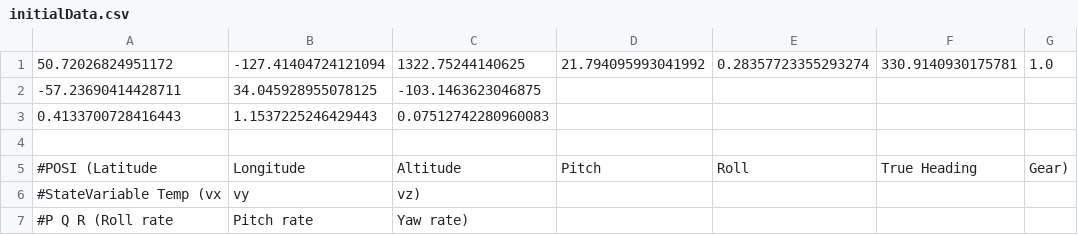
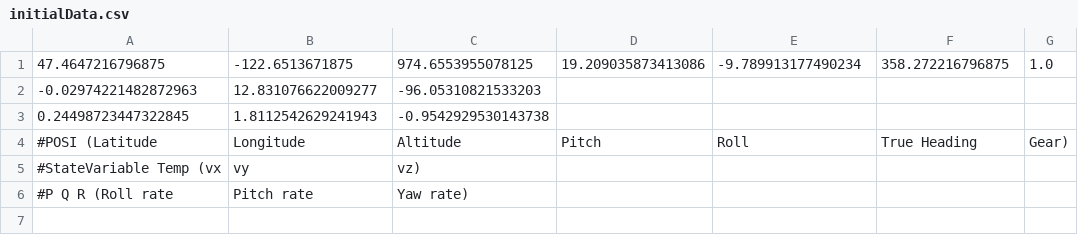
Before and after one commit to doondu/GYM_XPLANE_ML, a CSV file: gym_xplane_final_version/initialData.csv, drawn as a sheet.

```diff
--- a/gym_xplane_final_version/initialData.csv
+++ b/gym_xplane_final_version/initialData.csv
@@ -1,5 +1,4 @@
-50.72026824951172,-127.41404724121094,1322.75244140625,21.794095993041992,0.28357723355293274,330.9140930175781,1.0
--57.23690414428711,34.045928955078125,-103.1463623046875
-0.4133700728416443,1.1537225246429443,0.07512742280960083
-
+47.4647216796875,-122.6513671875,974.6553955078125,19.209035873413086,-9.789913177490234,358.272216796875,1.0
+-0.02974221482872963,12.831076622009277,-96.05310821533203
+0.24498723447322845,1.8112542629241943,-0.9542929530143738
 #POSI (Latitude, Longitude, Altitude, Pitch, Roll, True Heading, Gear)
```
Also changed, not shown: 1 other file.
